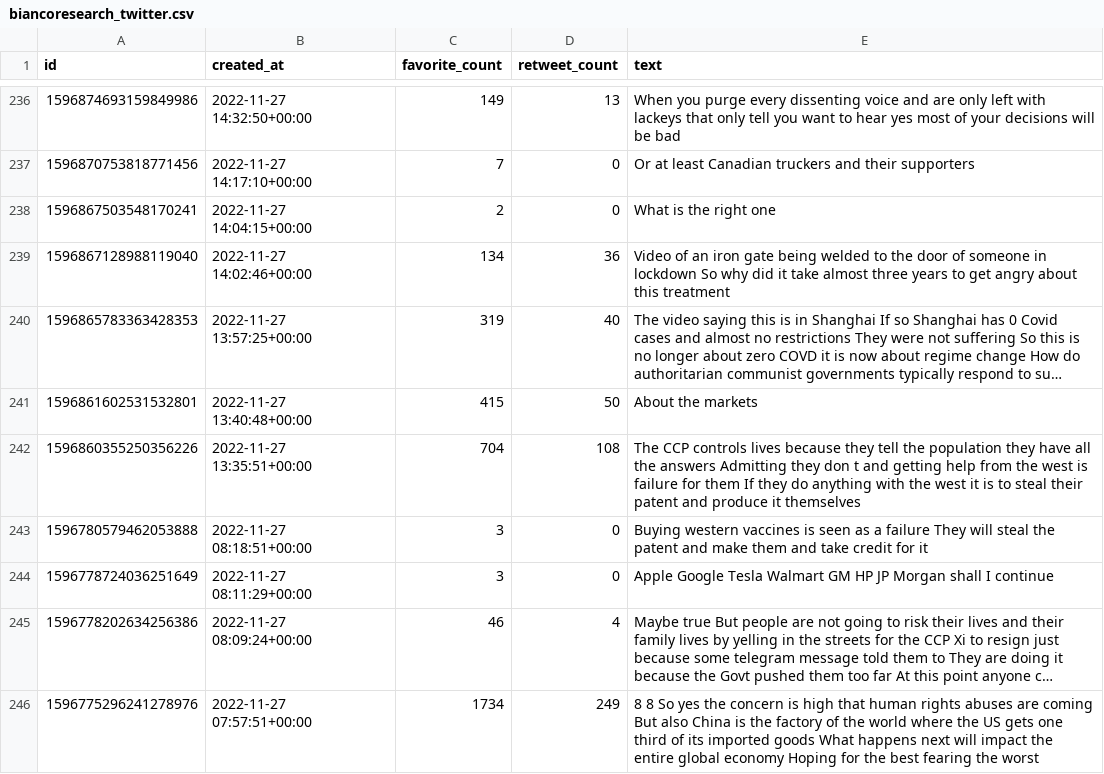
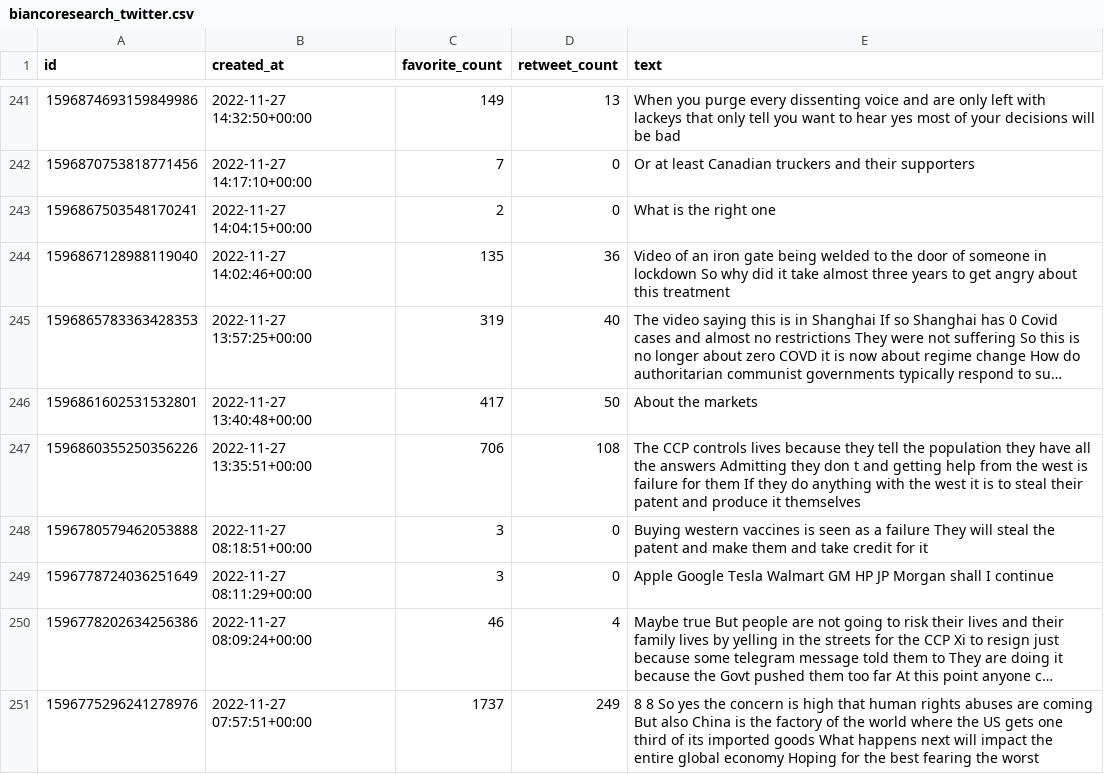
Before and after one commit to KeatonSpiller/Sentiment_Analysis, a CSV file: Stock_Market/data/short_term/biancoresearch_twitter.csv, drawn as a sheet; only a part is shown, gaps mark what is left out; long unchanged cells end in …; addresses are those after the commit; the diff covers the shown part only; the diff names each change by its address in the sheet, - before the commit and + after, or states it on an @@ line.

```diff
--- a/Stock_Market/data/short_term/biancoresearch_twitter.csv
+++ b/Stock_Market/data/short_term/biancoresearch_twitter.csv
-C244 (favorite_count): 134
+C244 (favorite_count): 135
-C246 (favorite_count): 415
+C246 (favorite_count): 417
-C247 (favorite_count): 704
+C247 (favorite_count): 706
-C251 (favorite_count): 1734
+C251 (favorite_count): 1737
```
Also changed, not shown: 5 added rows, 5 removed rows and 67 edited cells elsewhere in this file, Stock_Market/data/long_term/RayDalio_twitter.csv, Stock_Market/data/long_term/lei_zhang_lz_twitter.csv, 22 other files.
